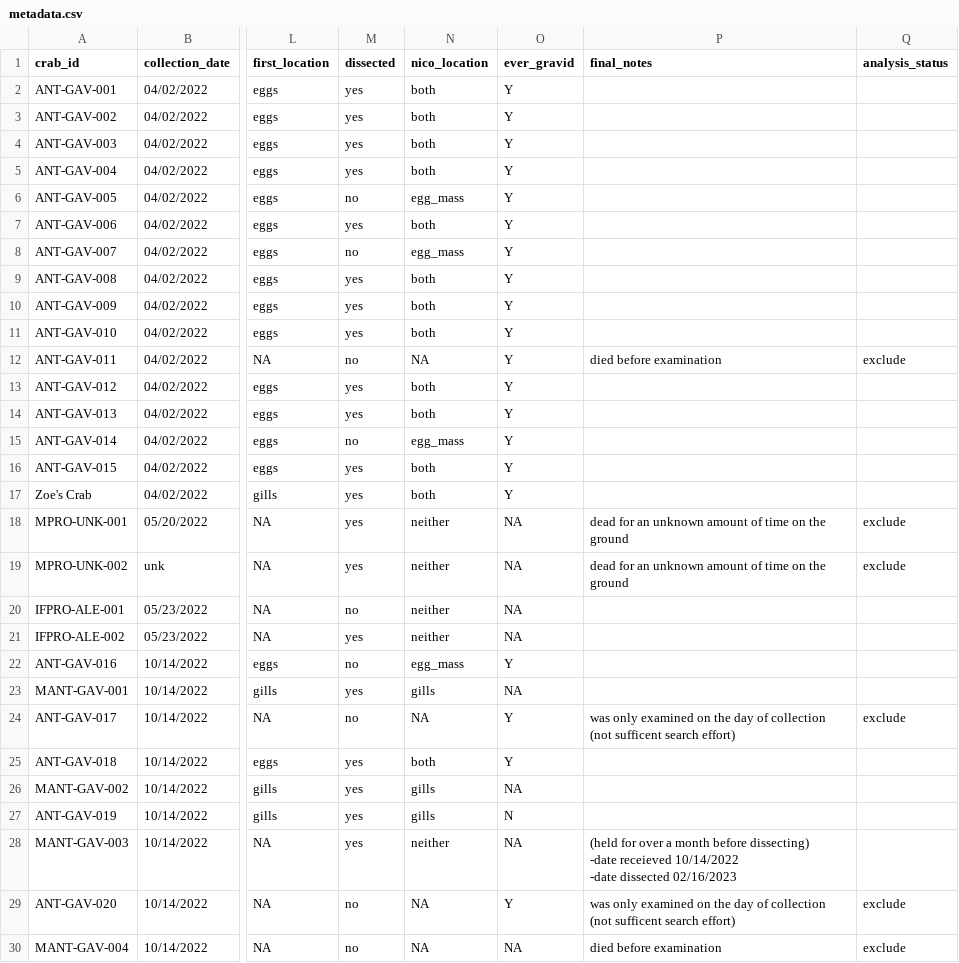
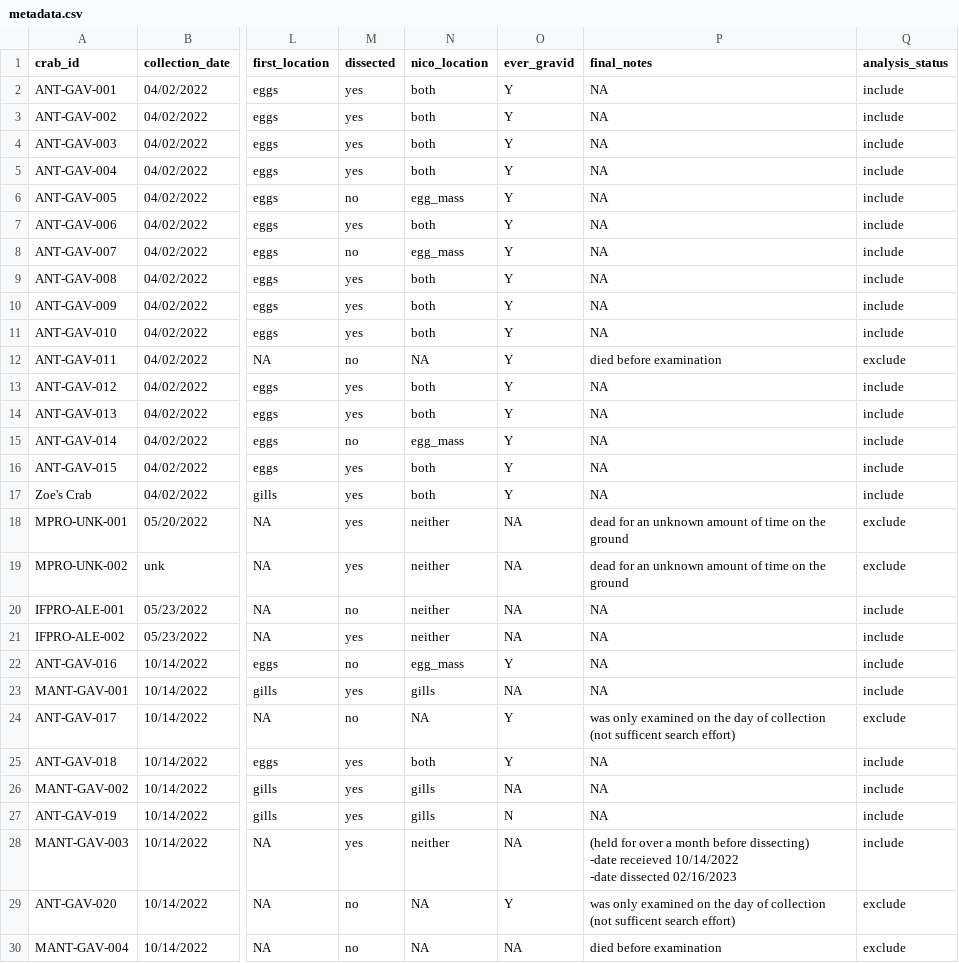
Before and after one commit to jadenorli/nicothoid-project, a CSV file: raw_data/metadata.csv, drawn as a sheet; only a part is shown, gaps mark what is left out; the diff covers the shown part only; the diff names each change by its address in the sheet, - before the commit and + after, or states it on an @@ line.

```diff
--- a/raw_data/metadata.csv
+++ b/raw_data/metadata.csv
-P2:P11 (final_notes): (empty)
+P2:P11 (final_notes): NA
-Q2:Q11 (analysis_status): (empty)
+Q2:Q11 (analysis_status): include
-P13:P17 (final_notes): (empty)
+P13:P17 (final_notes): NA
-Q13:Q17 (analysis_status): (empty)
+Q13:Q17 (analysis_status): include
-P20:P23 (final_notes): (empty)
+P20:P23 (final_notes): NA
-Q20:Q23 (analysis_status): (empty)
+Q20:Q23 (analysis_status): include
-P25:P27 (final_notes): (empty)
+P25:P27 (final_notes): NA
-Q25:Q28 (analysis_status): (empty)
+Q25:Q28 (analysis_status): include
```
Also changed, not shown: 136 edited cells elsewhere in this file, raw_data/dissection_data.csv, raw_data/egg_mass_data.csv, 14 other files.
